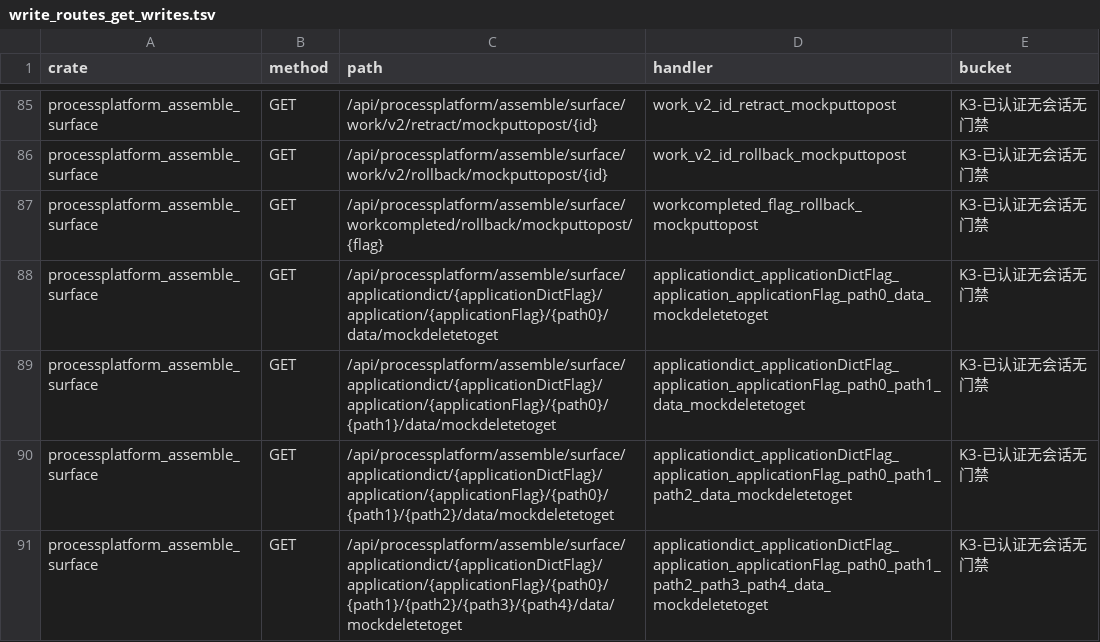
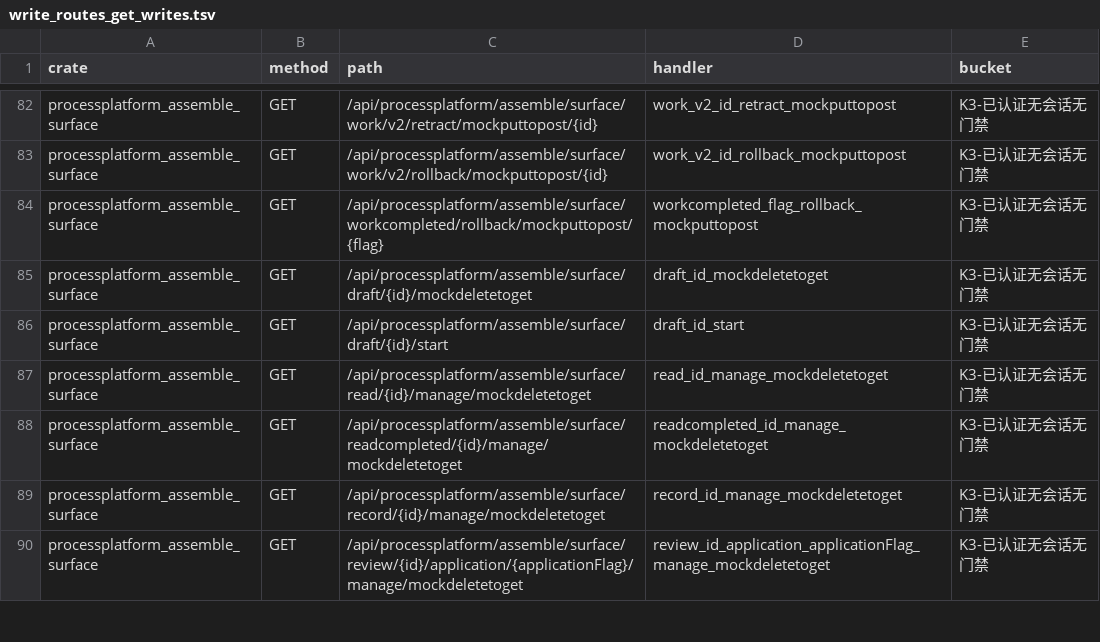
Before and after one commit to annsshadow/fakeToys, a TSV file: oa4rust/backend/docs/audits/artifacts/write_routes_get_writes.tsv, drawn as a sheet; only a part is shown, gaps mark what is left out; the shorter side is filled out with more unchanged rows; the diff covers the shown part only.

Commit message:
fix(security): 四轮第十批——mock 别名写族三 tranche 加门；尺子缺陷 14/15
- surface：applicationdict 16 把别名写收 require_admin_opt；data/work 18 把
  mock{deletetoget,puttopost} 别名（45 条注册点）新建 u4_require_work_actor，
  按 PP_C_WORK.xcreatorPerson 判归属，行缺失/空归属只放行 admin
- ppsvc：data_work_id_delete / data_work_id_path_delete 两把匿名软删补
  u4_require_work_owner（401 先于 pool.get()，可离线取证）
- 尺子：缺陷 14（转义引号表名漏量）、缺陷 15（helper 持门不可见，
  新产物 write_routes_indirect_gated.tsv）；R4/R6/R7 三向拆分闭合断言，
  999 条「只读挂写方法」落新产物
- 测试：7 支新臂（401 群、归属群、DB 落库臂）+ 契约测试 u2r_data_work_pathn
  按格改写预期（401 取代 500 是更强的可达性凭据）

```diff
--- a/oa4rust/backend/docs/audits/artifacts/write_routes_get_writes.tsv
+++ b/oa4rust/backend/docs/audits/artifacts/write_routes_get_writes.tsv
@@ -87,5 +84 @@ processplatform_assemble_surface	GET	/api/processplatform/assemble/surface/work/
 processplatform_assemble_surface	GET	/api/processplatform/assemble/surface/workcompleted/rollback/mockputtopost/{flag}	workcompleted_flag_rollback_mockputtopost	K3-已认证无会话无门禁
-processplatform_assemble_surface	GET	/api/processplatform/assemble/surface/applicationdict/{applicationDictFlag}/application/{applicationFlag}/{path0}/data/mockdeletetoget	applicationdict_applicationDictFlag_application_applicationFlag_path0_data_mockdeletetoget	K3-已认证无会话无门禁
-processplatform_assemble_surface	GET	/api/processplatform/assemble/surface/applicationdict/{applicationDictFlag}/application/{applicationFlag}/{path0}/{path1}/data/mockdeletetoget	applicationdict_applicationDictFlag_application_applicationFlag_path0_path1_data_mockdeletetoget	K3-已认证无会话无门禁
-processplatform_assemble_surface	GET	/api/processplatform/assemble/surface/applicationdict/{applicationDictFlag}/application/{applicationFlag}/{path0}/{path1}/{path2}/data/mockdeletetoget	applicationdict_applicationDictFlag_application_applicationFlag_path0_path1_path2_data_mockdeletetoget	K3-已认证无会话无门禁
-processplatform_assemble_surface	GET	/api/processplatform/assemble/surface/applicationdict/{applicationDictFlag}/application/{applicationFlag}/{path0}/{path1}/{path2}/{path3}/{path4}/data/mockdeletetoget	applicationdict_applicationDictFlag_application_applicationFlag_path0_path1_path2_path3_path4_data_mockdeletetoget	K3-已认证无会话无门禁
```
Also changed, not shown: 15 removed rows elsewhere in this file, oa4rust/backend/docs/audits/artifacts/write_routes_matrix.tsv, 9 other files.
